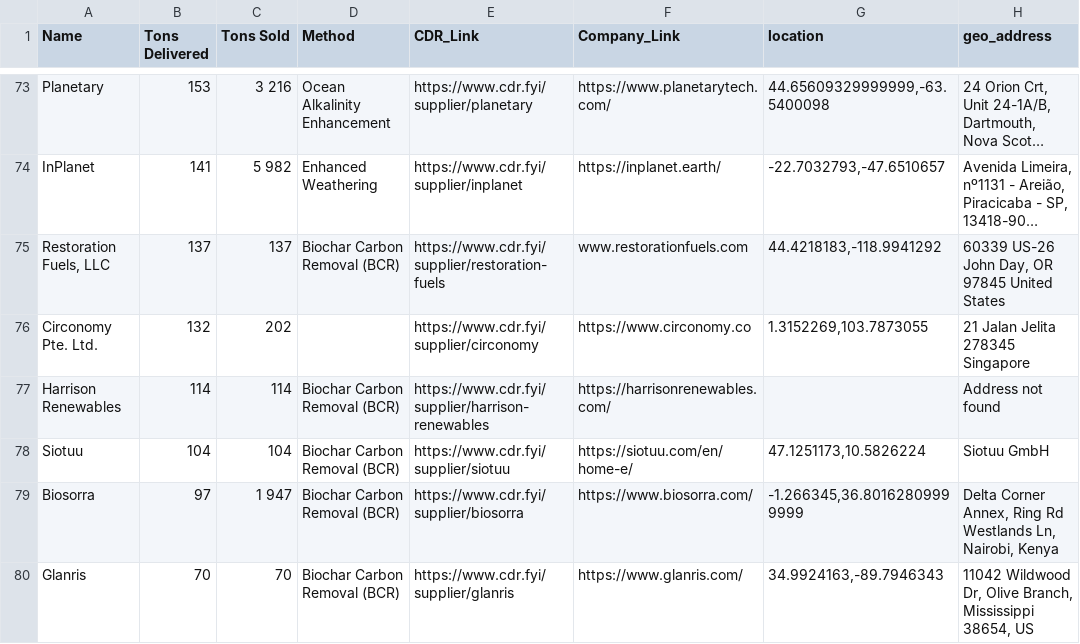
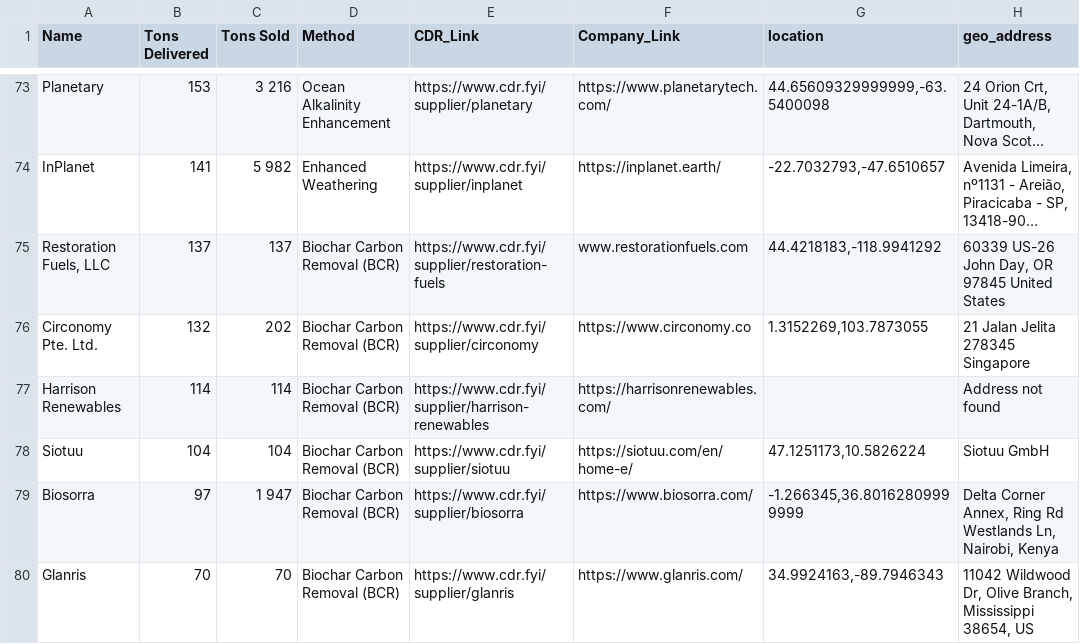
Before and after one commit to KusaiAlMalt/Net-Zero-Calculator, a CSV file: cdr_suppliers_with_coordinates.csv, drawn as a sheet; only a part is shown, gaps mark what is left out; long unchanged cells end in …; the diff names each change by its address in the sheet, - before the commit and + after, or states it on an @@ line.

Commit message:
Map works kinda with legend and functioning links

```diff
--- a/cdr_suppliers_with_coordinates.csv
+++ b/cdr_suppliers_with_coordinates.csv
-D76 (Method): (empty)
+D76 (Method): Biochar Carbon Removal (BCR)
```
Also changed, not shown: 2 other files.
